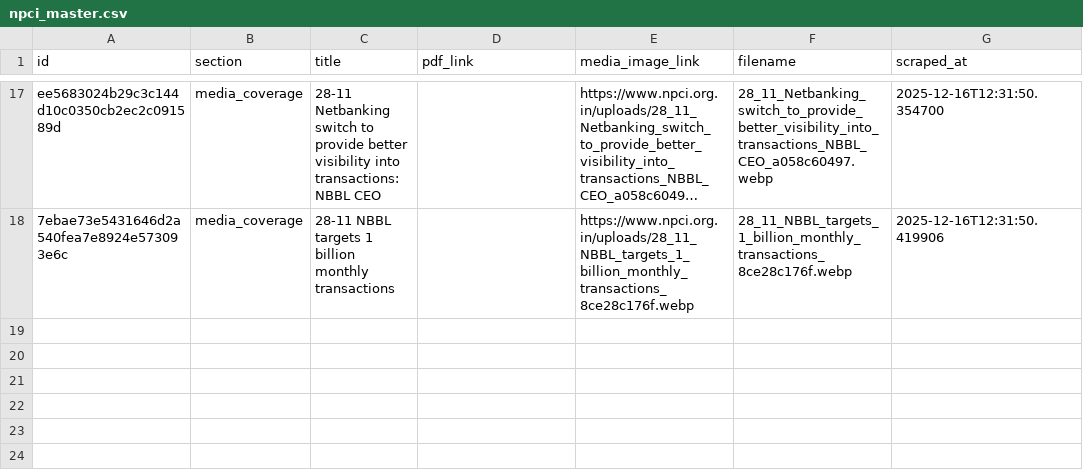
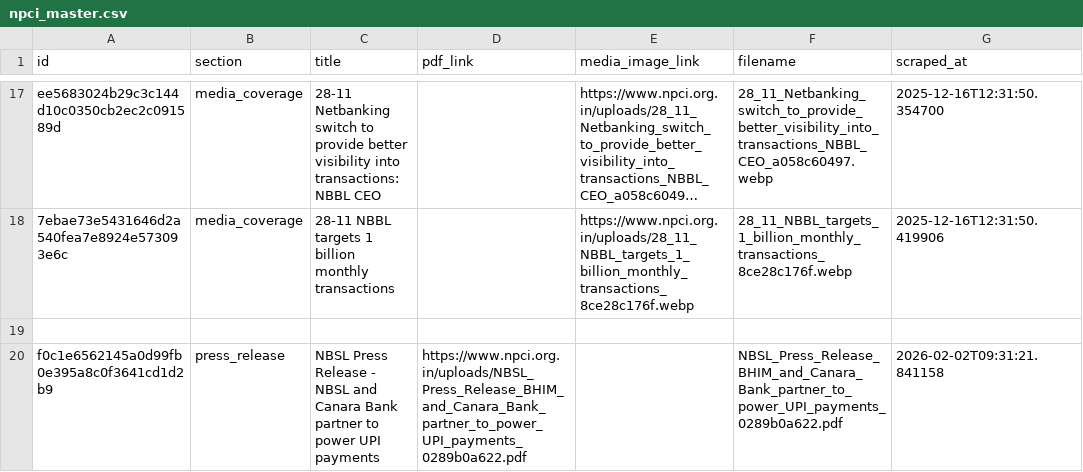
Before and after one commit to Legaltech-TL/trilegal-regulatory-updates, a CSV file: data/npci_master.csv, drawn as a sheet; only a part is shown, gaps mark what is left out; long unchanged cells end in …; the diff names each change by its address in the sheet, - before the commit and + after, or states it on an @@ line.

```diff
--- a/data/npci_master.csv
+++ b/data/npci_master.csv
+row 19: (empty)
+row 20: f0c1e6562145a0d99fb0e395a8c0f3641cd1d2b9 | press_release | NBSL Press Release - NBSL and Canara Bank partner to power UPI payments | https://www.npci.org.in/uploads/NBSL_Press_Release_BHIM_and_Canara_Bank_partner_to_power_UPI_payments_0289b0a622.pdf |  | NBSL_Press_Release_BHIM_and_Canara_Bank_partner_to_power_UPI_payments_0289b0a622.pdf | 2026-02-02T09:31:21.841158
```
Also changed, not shown: 2 other files.
